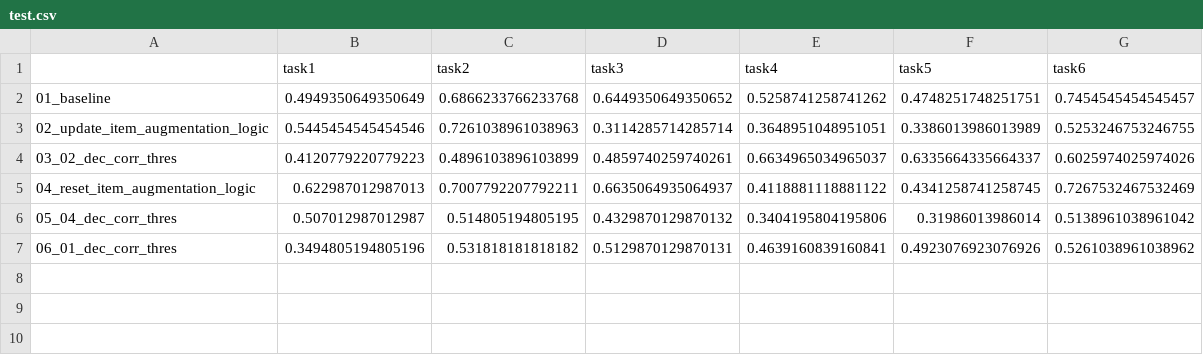
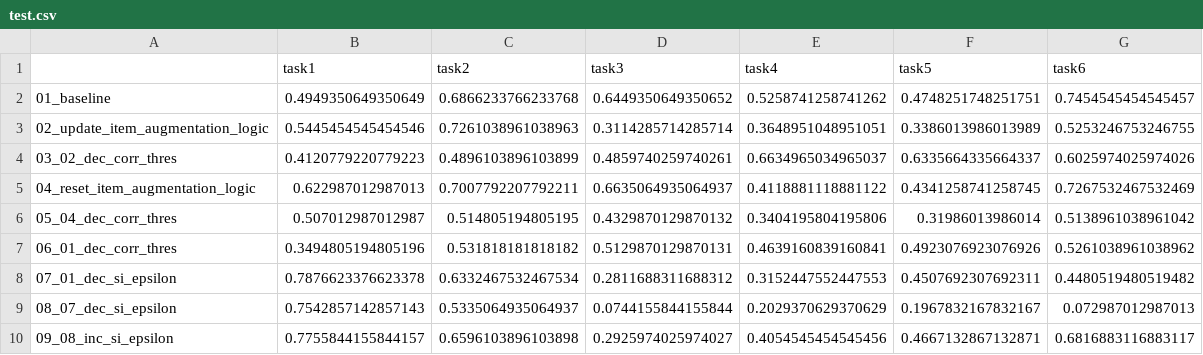
Before and after one commit to nstalways/23-Fashion-How, a CSV file: results/test.csv, drawn as a sheet; the diff names each change by its address in the sheet, - before the commit and + after, or states it on an @@ line.

```diff
--- a/results/test.csv
+++ b/results/test.csv
+row 8: 07_01_dec_si_epsilon | 0.7876623376623378 | 0.6332467532467534 | 0.2811688311688312 | 0.3152447552447553 | 0.4507692307692311 | 0.4480519480519482
+row 9: 08_07_dec_si_epsilon | 0.7542857142857143 | 0.5335064935064937 | 0.0744155844155844 | 0.2029370629370629 | 0.1967832167832167 | 0.072987012987013
+row 10: 09_08_inc_si_epsilon | 0.7755844155844157 | 0.6596103896103898 | 0.2925974025974027 | 0.4054545454545456 | 0.4667132867132871 | 0.6816883116883117
```
Also changed, not shown: results/eval.csv.
